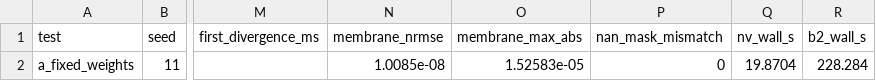
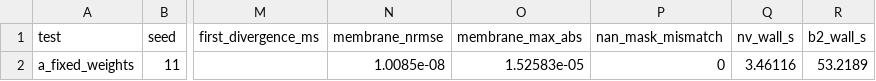
Before and after one commit to mpeyal/neurovat-verilog-tester, a CSV file: validation/data/engine/brian2_a_fixed_weights.csv, drawn as a sheet; only a part is shown, gaps mark what is left out; the diff names each change by its address in the sheet, - before the commit and + after, or states it on an @@ line.

```diff
--- a/validation/data/engine/brian2_a_fixed_weights.csv
+++ b/validation/data/engine/brian2_a_fixed_weights.csv
-Q2 (nv_wall_s): 19.8704
+Q2 (nv_wall_s): 3.46116
-R2 (b2_wall_s): 228.284
+R2 (b2_wall_s): 53.2189
```
Also changed, not shown: validation/data/engine/brian2_v3.csv.
